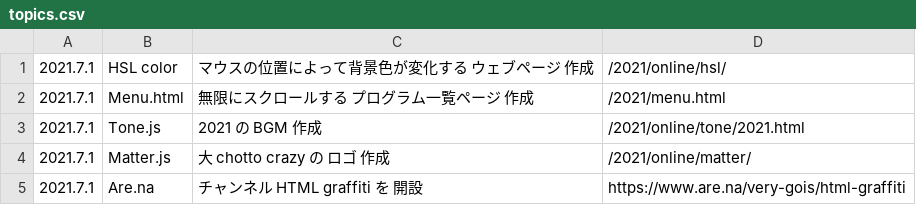
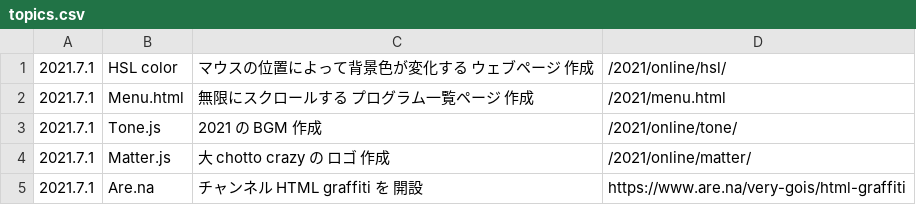
Before and after one commit to chottocrazy/index, a CSV file: 2021/online/topics.csv, drawn as a sheet.

Commit message:
Update topics.csv

```diff
--- a/2021/online/topics.csv
+++ b/2021/online/topics.csv
@@ -2,3 +2,3 @@
 2021.7.1,Menu.html,無限にスクロールする プログラム一覧ページ 作成,/2021/menu.html
-2021.7.1,Tone.js,2021 の BGM 作成,/2021/online/tone/2021.html
+2021.7.1,Tone.js,2021 の BGM 作成,/2021/online/tone/
 2021.7.1,Matter.js,大 chotto crazy の ロゴ 作成,/2021/online/matter/
```
